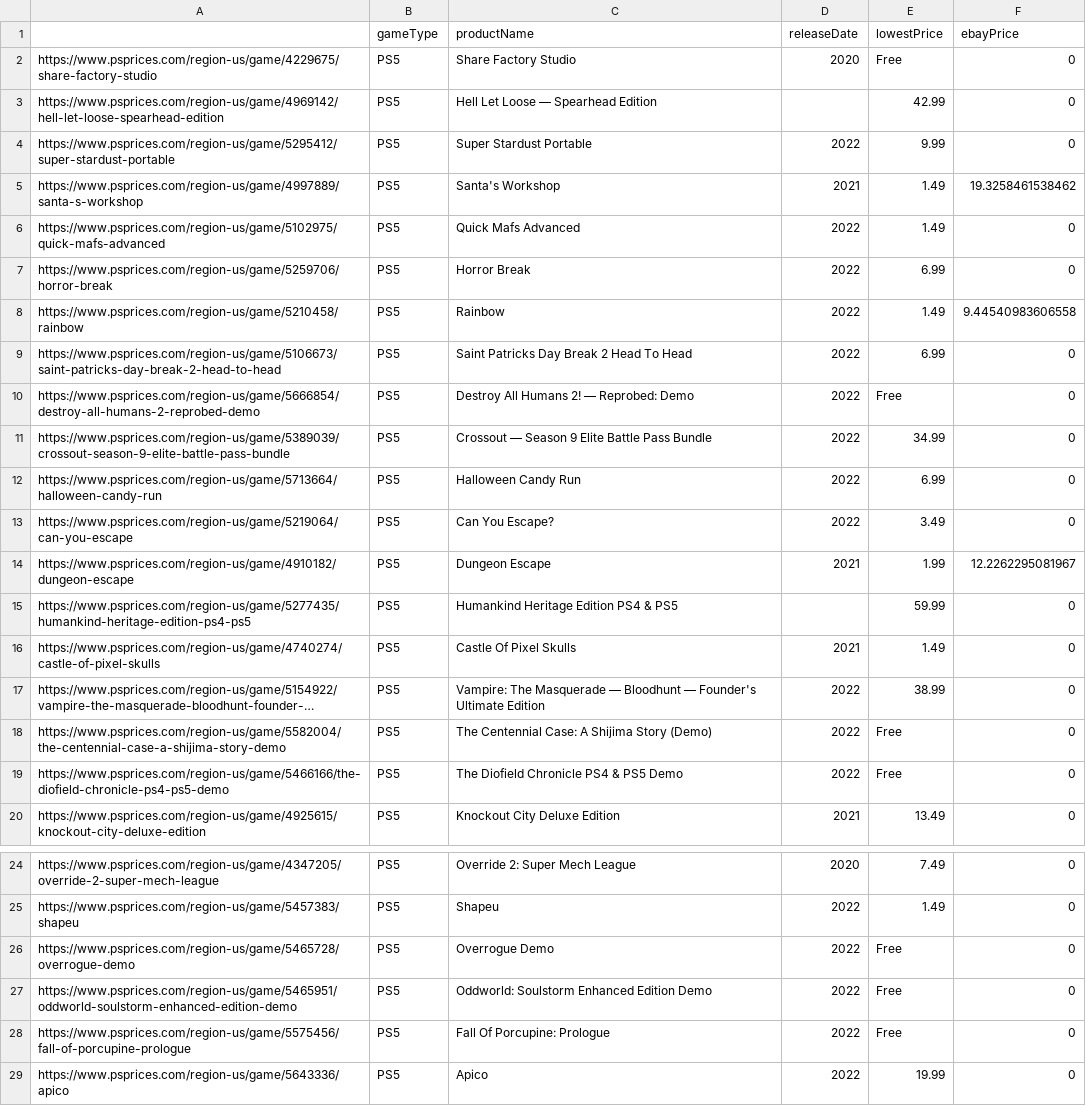
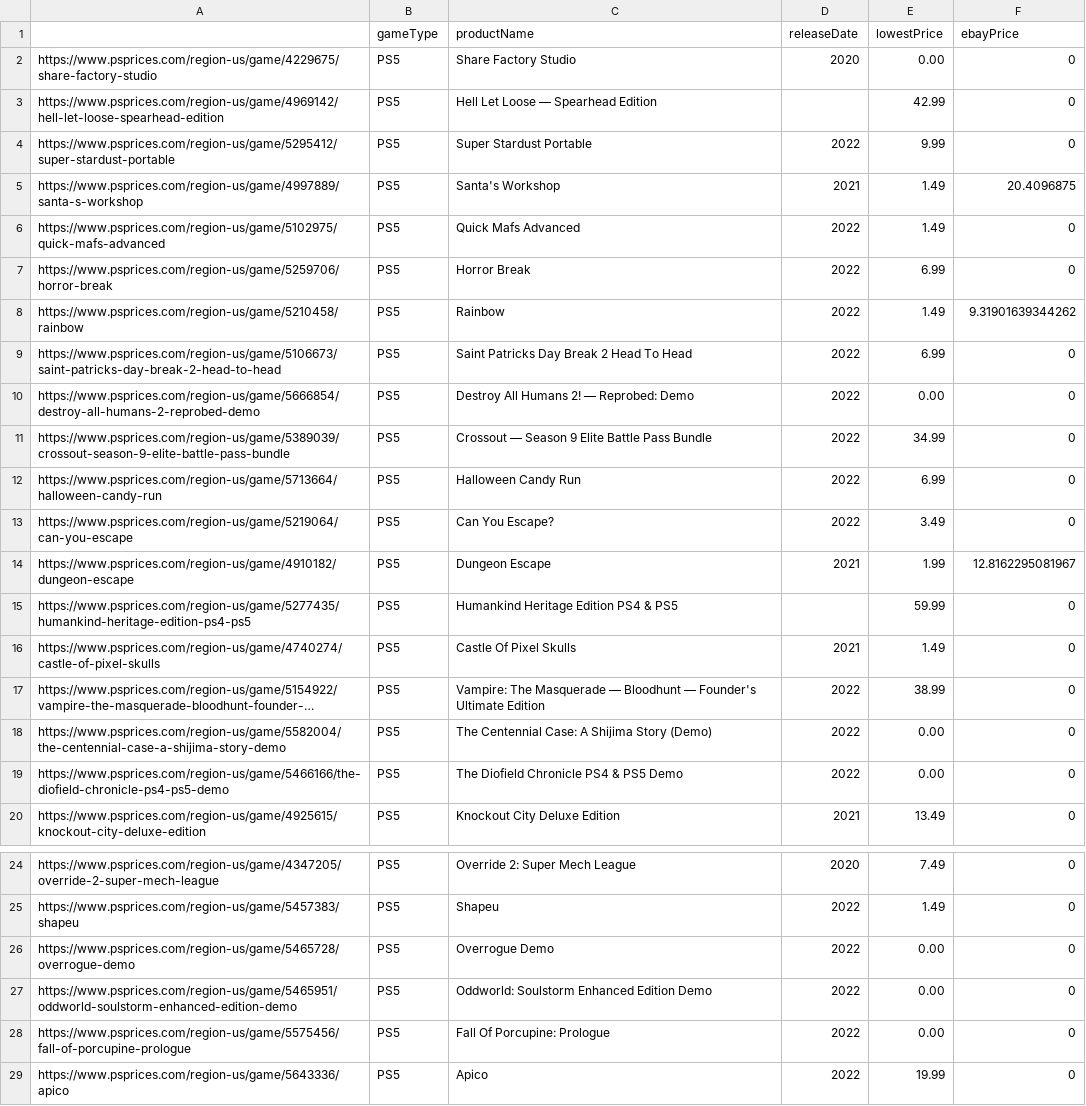
Before and after one commit to Wurmie04/Video_Game_Discounts, a CSV file: ConsoleGames.csv, drawn as a sheet; only a part is shown, gaps mark what is left out; long unchanged cells end in …; the diff covers the shown part only; the diff names each change by its address in the sheet, - before the commit and + after, or states it on an @@ line.

Commit message:
Add files via upload

```diff
--- a/ConsoleGames.csv
+++ b/ConsoleGames.csv
-E2 (lowestPrice): Free
+E2 (lowestPrice): 0.00
-F5 (ebayPrice): 19.3258461538462
+F5 (ebayPrice): 20.4096875
-F8 (ebayPrice): 9.44540983606558
+F8 (ebayPrice): 9.31901639344262
-E10 (lowestPrice): Free
+E10 (lowestPrice): 0.00
-F14 (ebayPrice): 12.2262295081967
+F14 (ebayPrice): 12.8162295081967
-E18:E19 (lowestPrice): Free
+E18:E19 (lowestPrice): 0.00
-E26:E28 (lowestPrice): Free
+E26:E28 (lowestPrice): 0.00
```
Also changed, not shown: 18 edited cells elsewhere in this file.
